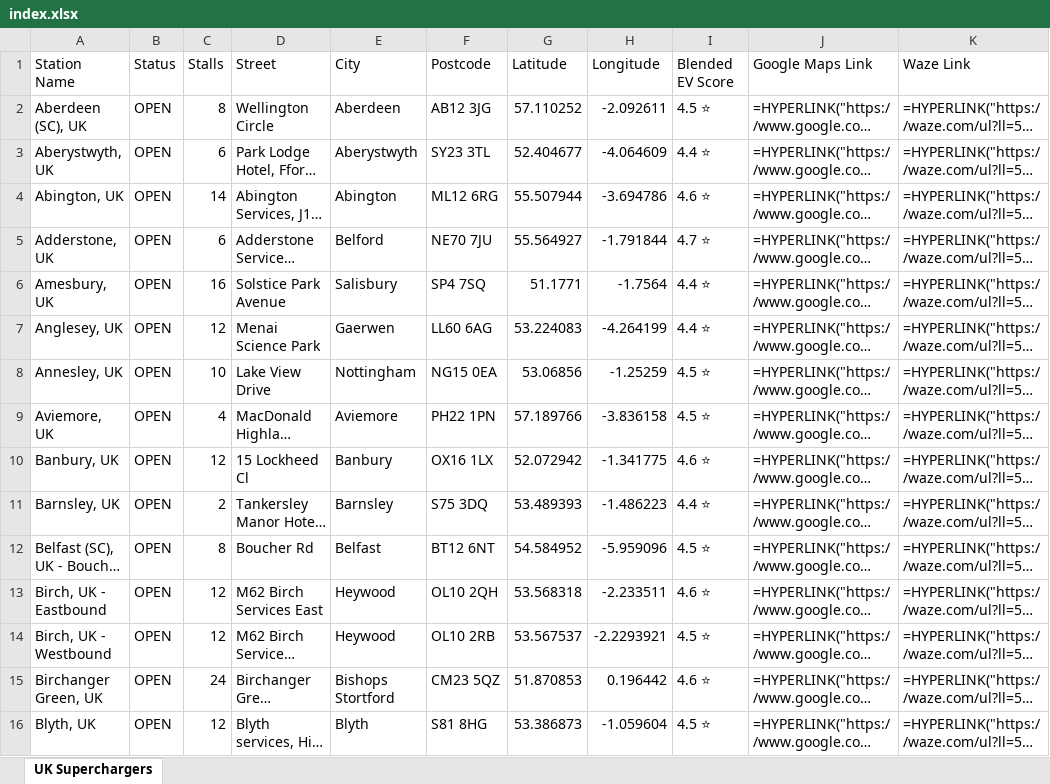
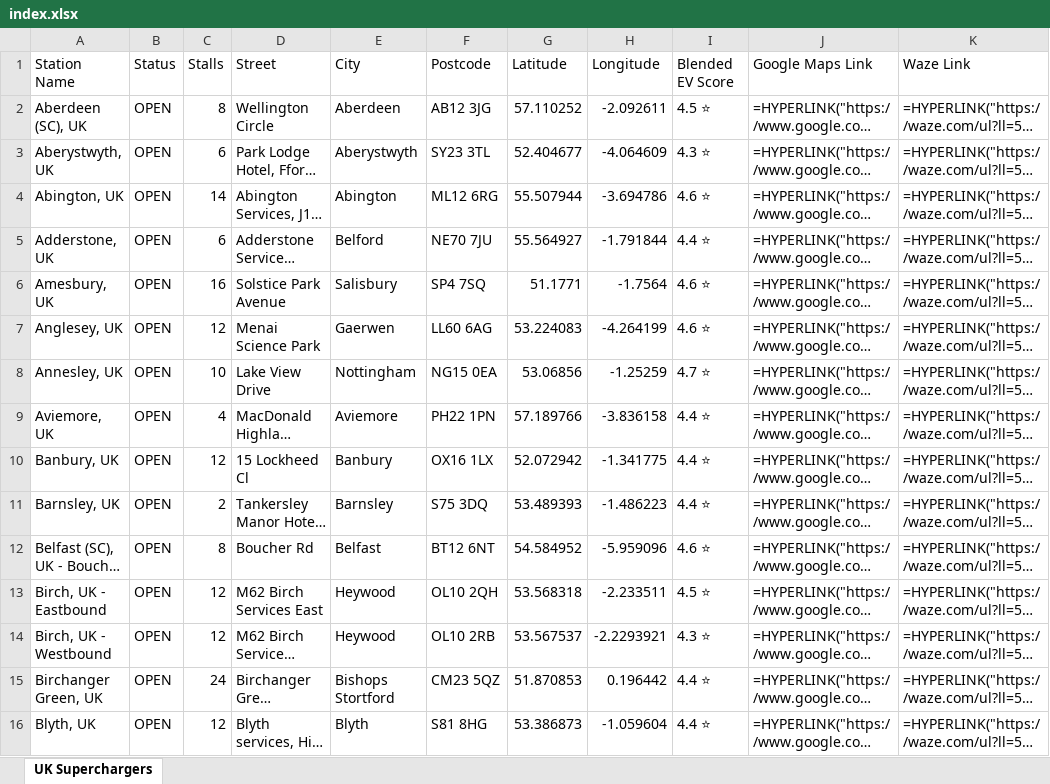
Before and after one commit to o00dave00o/supercharger_map, an Excel workbook: index.xlsx, sheet UK Superchargers, drawn as a sheet; only a part is shown; long unchanged cells end in …; values as stored, in another font and other column widths than the file's, no cell formats; formulas without a stored value are shown as written; the diff covers the shown part only; the diff names each change by its address in the sheet, - before the commit and + after, or states it on an @@ line.

```diff
--- a/index.xlsx (sheet UK Superchargers)
+++ b/index.xlsx (sheet UK Superchargers)
-I3 (Blended EV Score): 4.4 ⭐
+I3 (Blended EV Score): 4.3 ⭐
-I5 (Blended EV Score): 4.7 ⭐
+I5 (Blended EV Score): 4.4 ⭐
-I6:I7 (Blended EV Score): 4.4 ⭐
+I6:I7 (Blended EV Score): 4.6 ⭐
-I8 (Blended EV Score): 4.5 ⭐
+I8 (Blended EV Score): 4.7 ⭐
-I9 (Blended EV Score): 4.5 ⭐
+I9 (Blended EV Score): 4.4 ⭐
-I10 (Blended EV Score): 4.6 ⭐
+I10 (Blended EV Score): 4.4 ⭐
-I12 (Blended EV Score): 4.5 ⭐
+I12 (Blended EV Score): 4.6 ⭐
-I13 (Blended EV Score): 4.6 ⭐
+I13 (Blended EV Score): 4.5 ⭐
-I14 (Blended EV Score): 4.5 ⭐
+I14 (Blended EV Score): 4.3 ⭐
-I15 (Blended EV Score): 4.6 ⭐
+I15 (Blended EV Score): 4.4 ⭐
-I16 (Blended EV Score): 4.5 ⭐
+I16 (Blended EV Score): 4.4 ⭐
```
Also changed, not shown: 2 added rows and 146 edited cells elsewhere in this sheet, cell formats, 1 other file.
